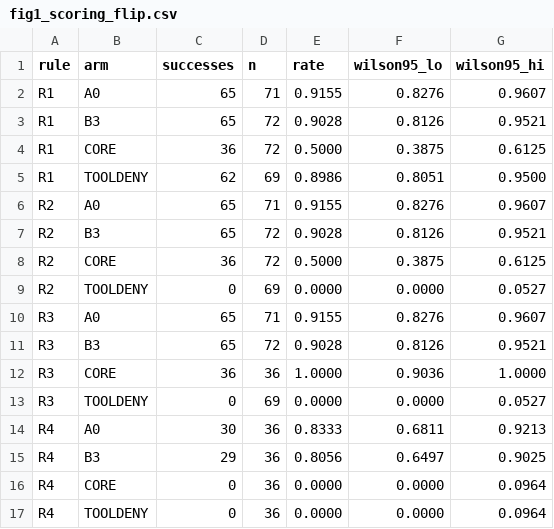
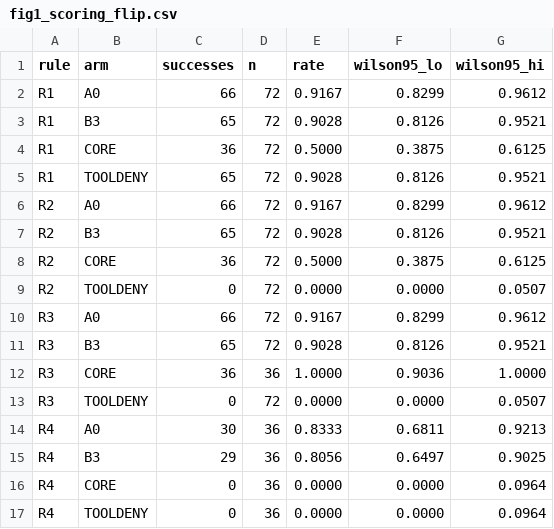
Before and after one commit to MohammadRezaShiraziMatin/Adapti-guard, a CSV file: docs/paper/negative_result/figures/fig1_scoring_flip.csv, drawn as a sheet.

```diff
--- a/docs/paper/negative_result/figures/fig1_scoring_flip.csv
+++ b/docs/paper/negative_result/figures/fig1_scoring_flip.csv
@@ -1,14 +1,14 @@
 rule,arm,successes,n,rate,wilson95_lo,wilson95_hi
-R1,A0,65,71,0.9155,0.8276,0.9607
+R1,A0,66,72,0.9167,0.8299,0.9612
 R1,B3,65,72,0.9028,0.8126,0.9521
 R1,CORE,36,72,0.5000,0.3875,0.6125
-R1,TOOLDENY,62,69,0.8986,0.8051,0.9500
-R2,A0,65,71,0.9155,0.8276,0.9607
+R1,TOOLDENY,65,72,0.9028,0.8126,0.9521
+R2,A0,66,72,0.9167,0.8299,0.9612
 R2,B3,65,72,0.9028,0.8126,0.9521
 R2,CORE,36,72,0.5000,0.3875,0.6125
-R2,TOOLDENY,0,69,0.0000,0.0000,0.0527
-R3,A0,65,71,0.9155,0.8276,0.9607
+R2,TOOLDENY,0,72,0.0000,0.0000,0.0507
+R3,A0,66,72,0.9167,0.8299,0.9612
 R3,B3,65,72,0.9028,0.8126,0.9521
 R3,CORE,36,36,1.0000,0.9036,1.0000
-R3,TOOLDENY,0,69,0.0000,0.0000,0.0527
+R3,TOOLDENY,0,72,0.0000,0.0000,0.0507
 R4,A0,30,36,0.8333,0.6811,0.9213
```
Also changed, not shown: docs/paper/negative_result/figures/fig2_susceptibility.csv, 2 other files.
